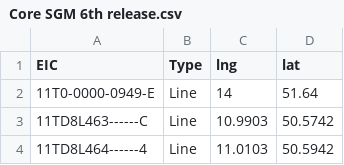
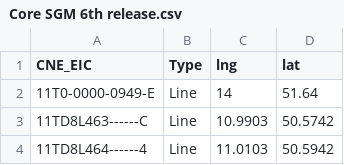
Before and after one commit to nicoschoutteet/JAOPuTo, a CSV file: inst/extdata/Core SGM 6th release.csv, drawn as a sheet; only a part is shown.

```diff
--- a/inst/extdata/Core SGM 6th release.csv
+++ b/inst/extdata/Core SGM 6th release.csv
@@ -1,2 +1,2 @@
-EIC,Type,lng,lat
+CNE_EIC,Type,lng,lat
 11T0-0000-0949-E,Line,14,51.64
```
Also changed, not shown: 3 other files.
